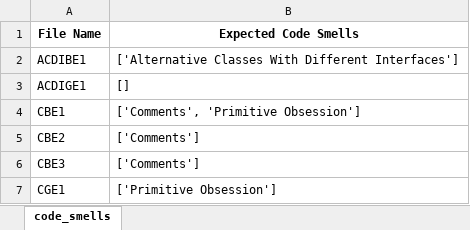
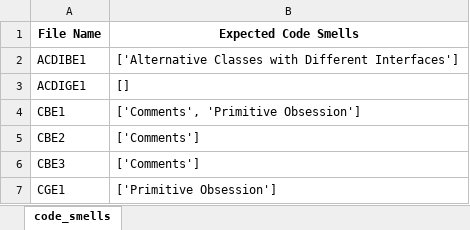
Before and after one commit to refactoring-assistant/SmeLLM, an Excel workbook: TEST.xlsx, sheet code_smells, drawn as a sheet; only a part is shown; values as stored, in another font and other column widths than the file's, no borders; the diff names each change by its address in the sheet, - before the commit and + after, or states it on an @@ line.

```diff
--- a/TEST.xlsx (sheet code_smells)
+++ b/TEST.xlsx (sheet code_smells)
-B2 (Expected Code Smells): ['Alternative Classes With Different Interfaces']
+B2 (Expected Code Smells): ['Alternative Classes with Different Interfaces']
```
Also changed, not shown: 4 other files.
